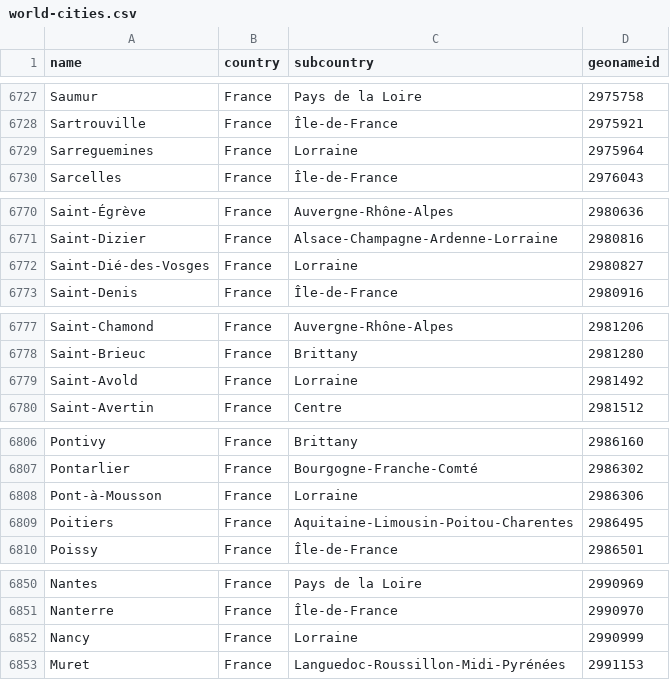
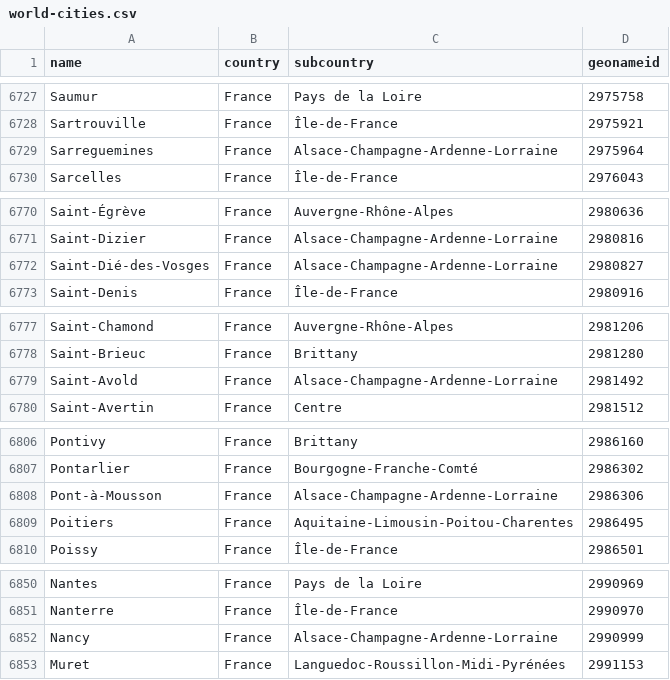
Before and after one commit to datasets/world-cities, a CSV file: data/world-cities.csv, drawn as a sheet; only a part is shown, gaps mark what is left out; the diff covers the shown part only.

```diff
--- a/data/world-cities.csv
+++ b/data/world-cities.csv
@@ -6728,3 +6728,3 @@ Saumur,France,Pays de la Loire,2975758
 Sartrouville,France,Île-de-France,2975921
-Sarreguemines,France,Lorraine,2975964
+Sarreguemines,France,Alsace-Champagne-Ardenne-Lorraine,2975964
 Sarcelles,France,Île-de-France,2976043
@@ -6771,3 +6771,3 @@ Saint-Égrève,France,Auvergne-Rhône-Alpes,2980636
 Saint-Dizier,France,Alsace-Champagne-Ardenne-Lorraine,2980816
-Saint-Dié-des-Vosges,France,Lorraine,2980827
+Saint-Dié-des-Vosges,France,Alsace-Champagne-Ardenne-Lorraine,2980827
 Saint-Denis,France,Île-de-France,2980916
@@ -6778,3 +6778,3 @@ Saint-Chamond,France,Auvergne-Rhône-Alpes,2981206
 Saint-Brieuc,France,Brittany,2981280
-Saint-Avold,France,Lorraine,2981492
+Saint-Avold,France,Alsace-Champagne-Ardenne-Lorraine,2981492
 Saint-Avertin,France,Centre,2981512
@@ -6807,3 +6807,3 @@ Pontivy,France,Brittany,2986160
 Pontarlier,France,Bourgogne-Franche-Comté,2986302
-Pont-à-Mousson,France,Lorraine,2986306
+Pont-à-Mousson,France,Alsace-Champagne-Ardenne-Lorraine,2986306
 Poitiers,France,Aquitaine-Limousin-Poitou-Charentes,2986495
@@ -6851,3 +6851,3 @@ Nantes,France,Pays de la Loire,2990969
 Nanterre,France,Île-de-France,2990970
-Nancy,France,Lorraine,2990999
+Nancy,France,Alsace-Champagne-Ardenne-Lorraine,2990999
 Muret,France,Languedoc-Roussillon-Midi-Pyrénées,2991153
```
Also changed, not shown: 14 edited cells elsewhere in this file.
